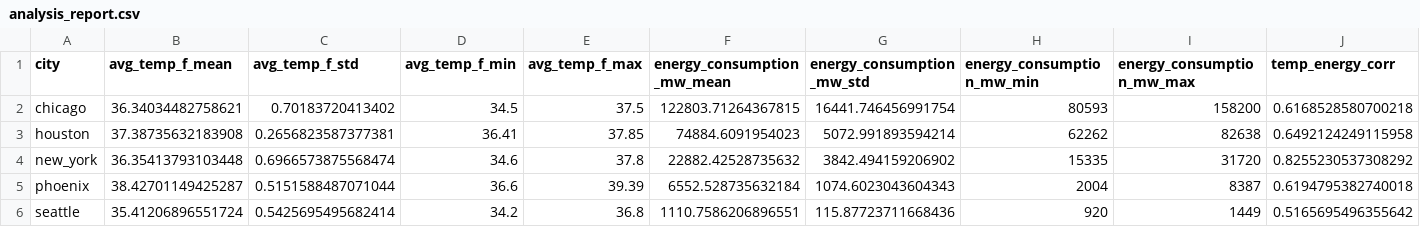
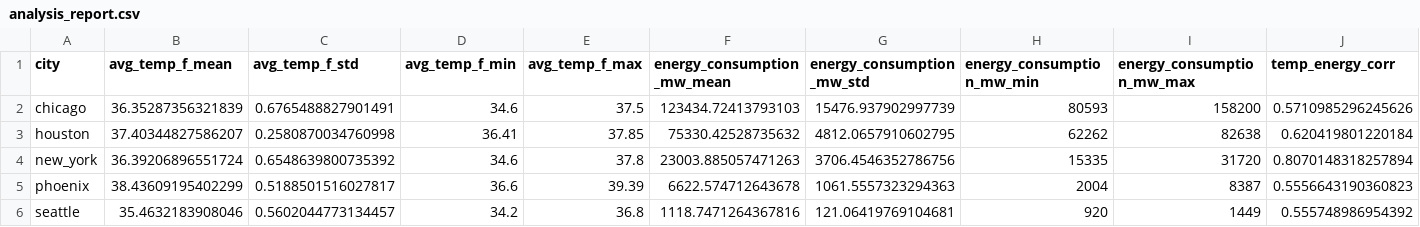
Before and after one commit to SegunOladeinde/ENERGY-ANALYSIS, a CSV file: data/processed/analysis_report.csv, drawn as a sheet.

```diff
--- a/data/processed/analysis_report.csv
+++ b/data/processed/analysis_report.csv
@@ -1,6 +1,6 @@
 city,avg_temp_f_mean,avg_temp_f_std,avg_temp_f_min,avg_temp_f_max,energy_consumption_mw_mean,energy_consumption_mw_std,energy_consumption_mw_min,energy_consumption_mw_max,temp_energy_corr
-chicago,36.34034482758621,0.70183720413402,34.5,37.5,122803.71264367815,16441.746456991754,80593,158200,0.6168528580700218
-houston,37.38735632183908,0.2656823587377381,36.41,37.85,74884.6091954023,5072.991893594214,62262,82638,0.6492124249115958
-new_york,36.35413793103448,0.6966573875568474,34.6,37.8,22882.42528735632,3842.494159206902,15335,31720,0.8255230537308292
-phoenix,38.42701149425287,0.5151588487071044,36.6,39.39,6552.528735632184,1074.6023043604343,2004,8387,0.6194795382740018
-seattle,35.41206896551724,0.5425695495682414,34.2,36.8,1110.7586206896551,115.87723711668436,920,1449,0.5165695496355642
+chicago,36.35287356321839,0.6765488827901491,34.6,37.5,123434.72413793103,15476.937902997739,80593,158200,0.5710985296245626
+houston,37.40344827586207,0.2580870034760998,36.41,37.85,75330.42528735632,4812.0657910602795,62262,82638,0.620419801220184
+new_york,36.39206896551724,0.6548639800735392,34.6,37.8,23003.885057471263,3706.4546352786756,15335,31720,0.8070148318257894
+phoenix,38.43609195402299,0.5188501516027817,36.6,39.39,6622.574712643678,1061.5557323294363,2004,8387,0.5556643190360823
+seattle,35.4632183908046,0.5602044773134457,34.2,36.8,1118.7471264367816,121.06419769104681,920,1449,0.555748986954392
```
Also changed, not shown: data/processed/merged_data.csv, data/raw/chicago_energy.csv, 10 other files.
